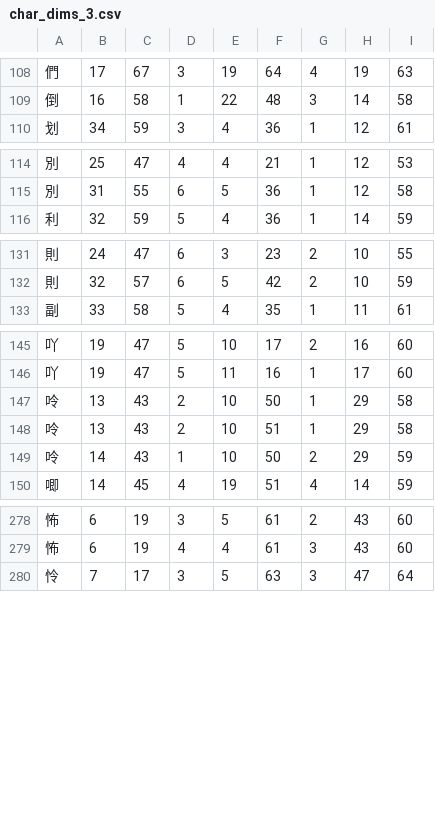
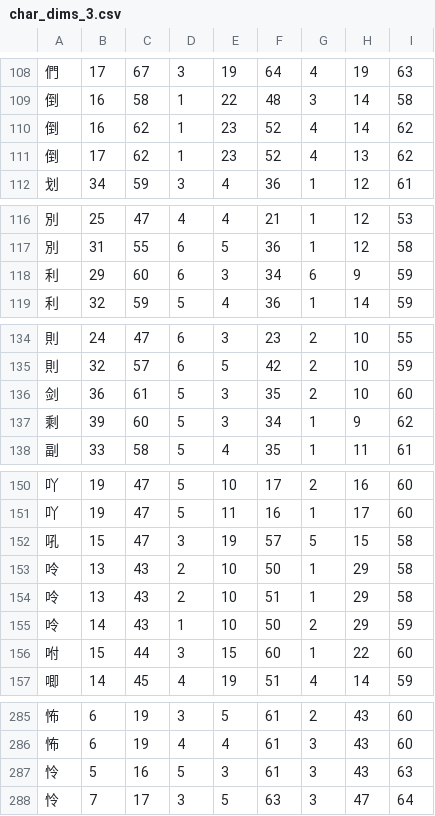
Before and after one commit to KarlTDebiec/Scinoephile, a CSV file: scinoephile/data/ocr/char_dims_3.csv, drawn as a sheet; only a part is shown, gaps mark what is left out; the diff covers the shown part only.

```diff
--- a/scinoephile/data/ocr/char_dims_3.csv
+++ b/scinoephile/data/ocr/char_dims_3.csv
@@ -109,2 +109,4 @@
 倒,16,58,1,22,48,3,14,58
+倒,16,62,1,23,52,4,14,62
+倒,17,62,1,23,52,4,13,62
 划,34,59,3,4,36,1,12,61
@@ -115,2 +117,3 @@
 別,31,55,6,5,36,1,12,58
+利,29,60,6,3,34,6,9,59
 利,32,59,5,4,36,1,14,59
@@ -132,2 +135,4 @@
 則,32,57,6,5,42,2,10,59
+剑,36,61,5,3,35,2,10,60
+剩,39,60,5,3,34,1,9,62
 副,33,58,5,4,35,1,11,61
@@ -146,2 +151,3 @@
 吖,19,47,5,11,16,1,17,60
+吼,15,47,3,19,57,5,15,58
 呤,13,43,2,10,50,1,29,58
@@ -149,2 +155,3 @@
 呤,14,43,1,10,50,2,29,59
+咐,15,44,3,15,60,1,22,60
 唧,14,45,4,19,51,4,14,59
@@ -279,2 +286,3 @@
 怖,6,19,4,4,61,3,43,60
+怜,5,16,5,3,61,3,43,63
 怜,7,17,3,5,63,3,47,64
```
Also changed, not shown: 5 added rows elsewhere in this file, scinoephile/data/ocr/char_dims_1.csv, scinoephile/data/ocr/char_dims_2.csv, 8 other files.
